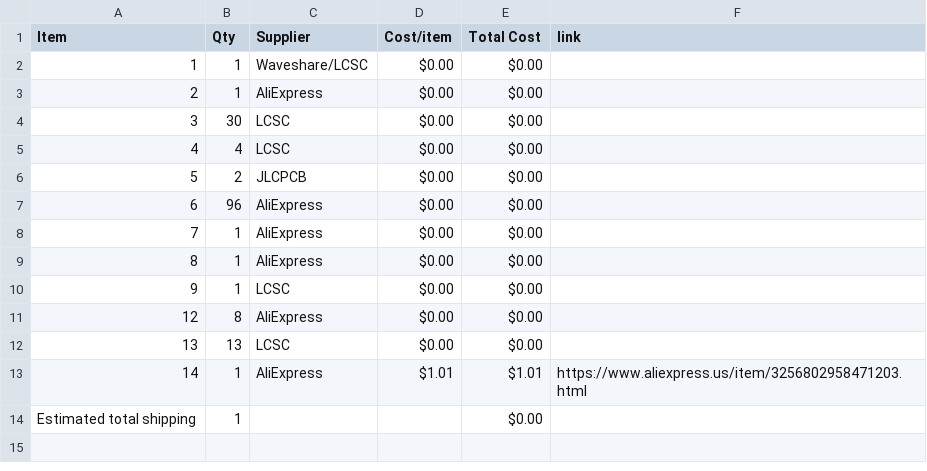
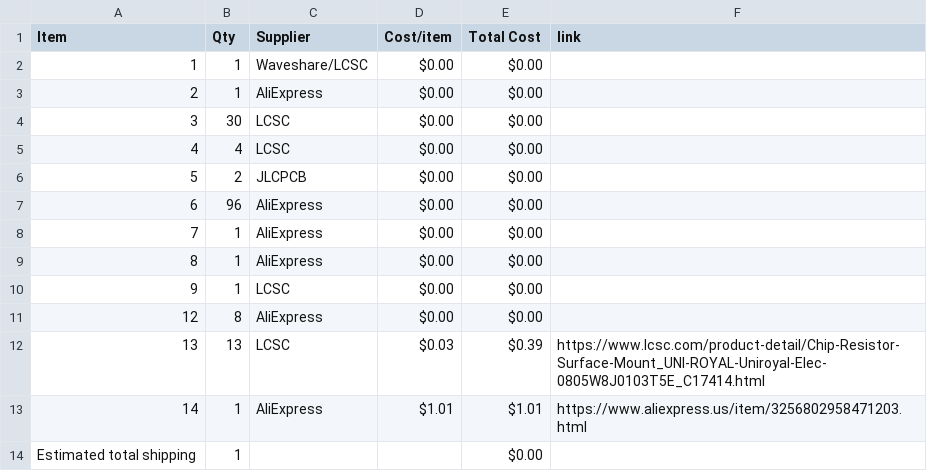
Before and after one commit to BobDaBanana27/Supreme-Chess-Set, a CSV file: BOM.csv, drawn as a sheet.

Commit message:
Sync Magnetic & portable Chess set. from Half Life

```diff
--- a/BOM.csv
+++ b/BOM.csv
@@ -11,3 +11,3 @@ Item,Qty,Supplier,Cost/item,Total Cost,link
 12,8,AliExpress,$0.00,$0.00,
-13,13,LCSC,$0.00,$0.00,
+13,13,LCSC,$0.03,$0.39,https://www.lcsc.com/product-detail/Chip-Resistor-Surface-Mount_UNI-ROYAL-Uniroyal-Elec-0805W8J0103T5E_C17414.html
 14,1,AliExpress,$1.01,$1.01,https://www.aliexpress.us/item/3256802958471203.html
```
